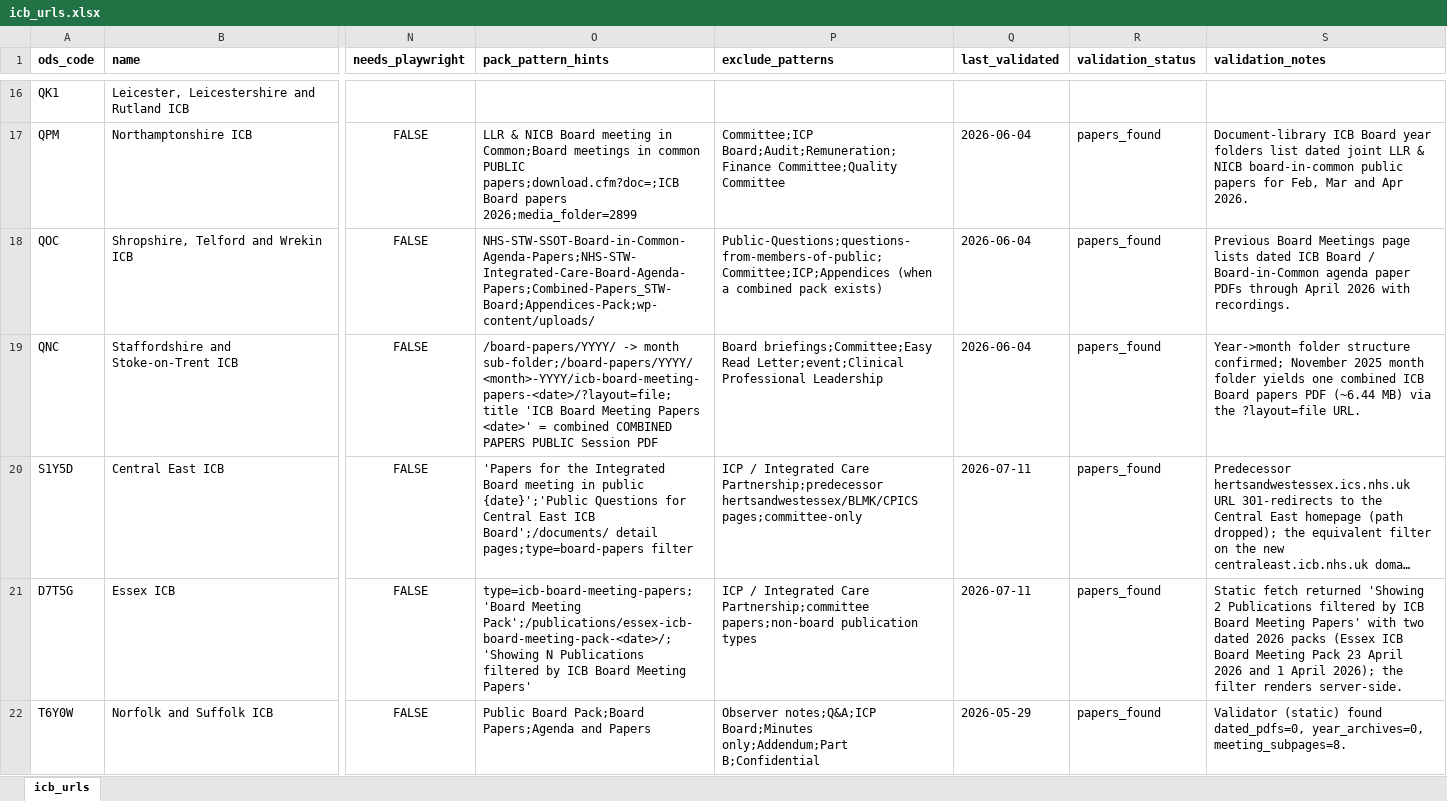
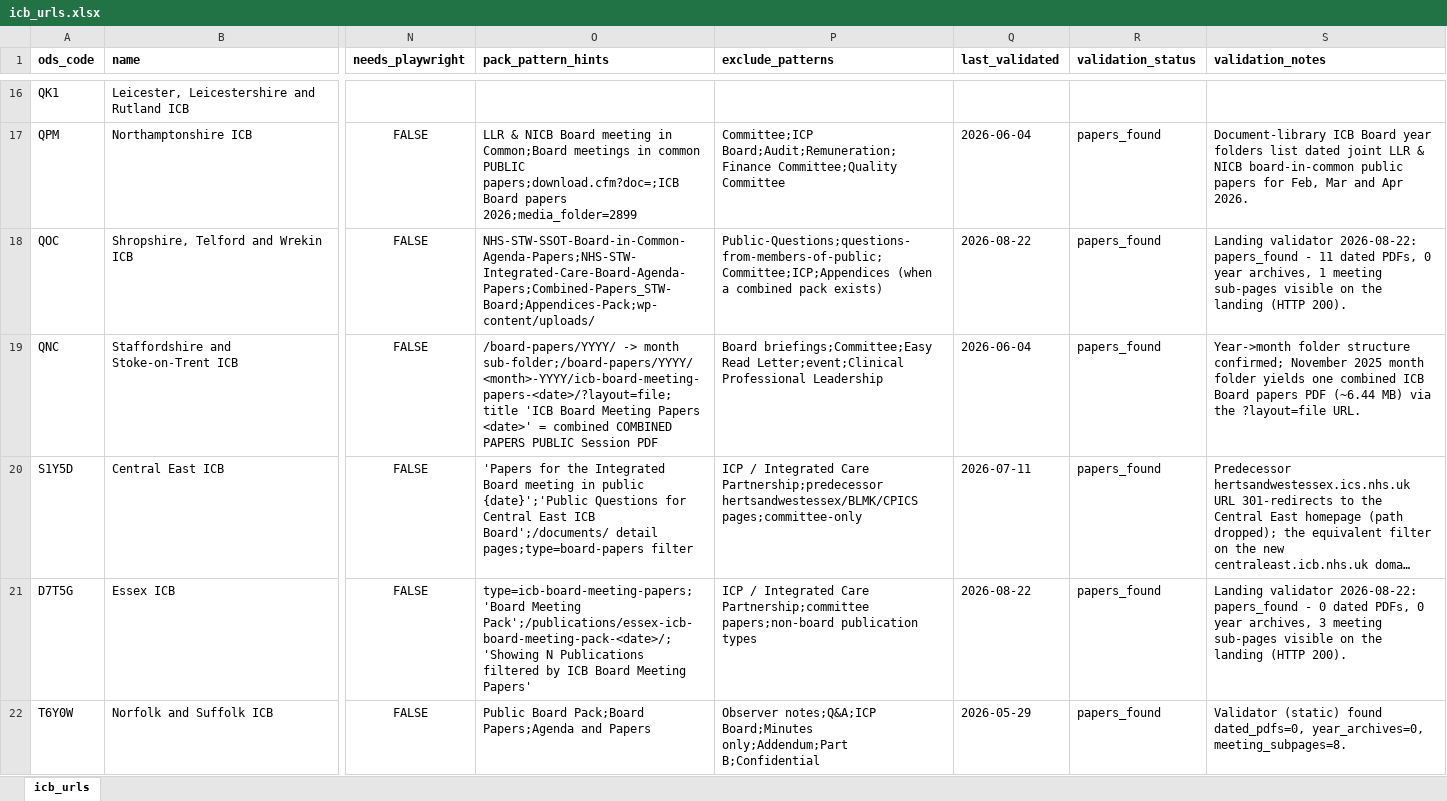
Before and after one commit to Davewest84/nhs-board-papers-reader, an Excel workbook: icb_urls.xlsx, sheet icb_urls, drawn as a sheet; only a part is shown, gaps mark what is left out; long unchanged cells end in …; values as stored, in another font and other column widths than the file's, no borders; the diff covers the shown part only; the diff names each change by its address in the sheet, - before the commit and + after, or states it on an @@ line.

```diff
--- a/icb_urls.xlsx (sheet icb_urls)
+++ b/icb_urls.xlsx (sheet icb_urls)
-Q18 (last_validated): 2026-06-04
+Q18 (last_validated): 2026-08-22
-S18 (validation_notes): Previous Board Meetings page lists dated ICB Board / Board-in-Common agenda paper PDFs through April 2026 with recordings.
+S18 (validation_notes): Landing validator 2026-08-22: papers_found - 11 dated PDFs, 0 year archives, 1 meeting sub-pages visible on the landing (HTTP 200).
-Q21 (last_validated): 2026-07-11
+Q21 (last_validated): 2026-08-22
-S21 (validation_notes): Static fetch returned 'Showing 2 Publications filtered by ICB Board Meeting Papers' with two dated 2026 packs (Essex ICB Board Meeting Pack 23 April 2026 and 1 April 2026); the filter renders server-side.
+S21 (validation_notes): Landing validator 2026-08-22: papers_found - 0 dated PDFs, 0 year archives, 3 meeting sub-pages visible on the landing (HTTP 200).
```
Also changed, not shown: 13 edited cells elsewhere in this sheet, icb-contacts.xlsx, trust-contacts.xlsx, 15 other files.
